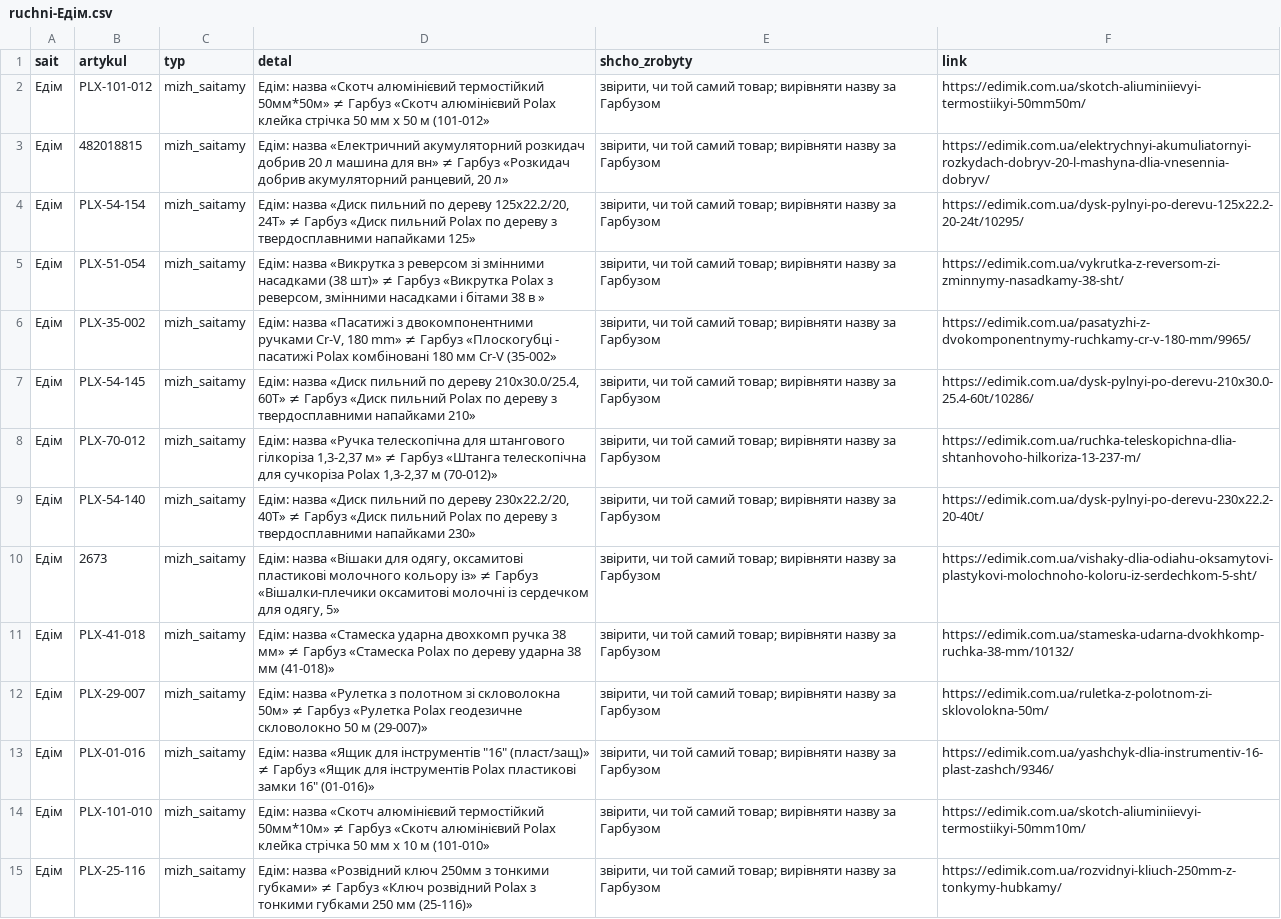
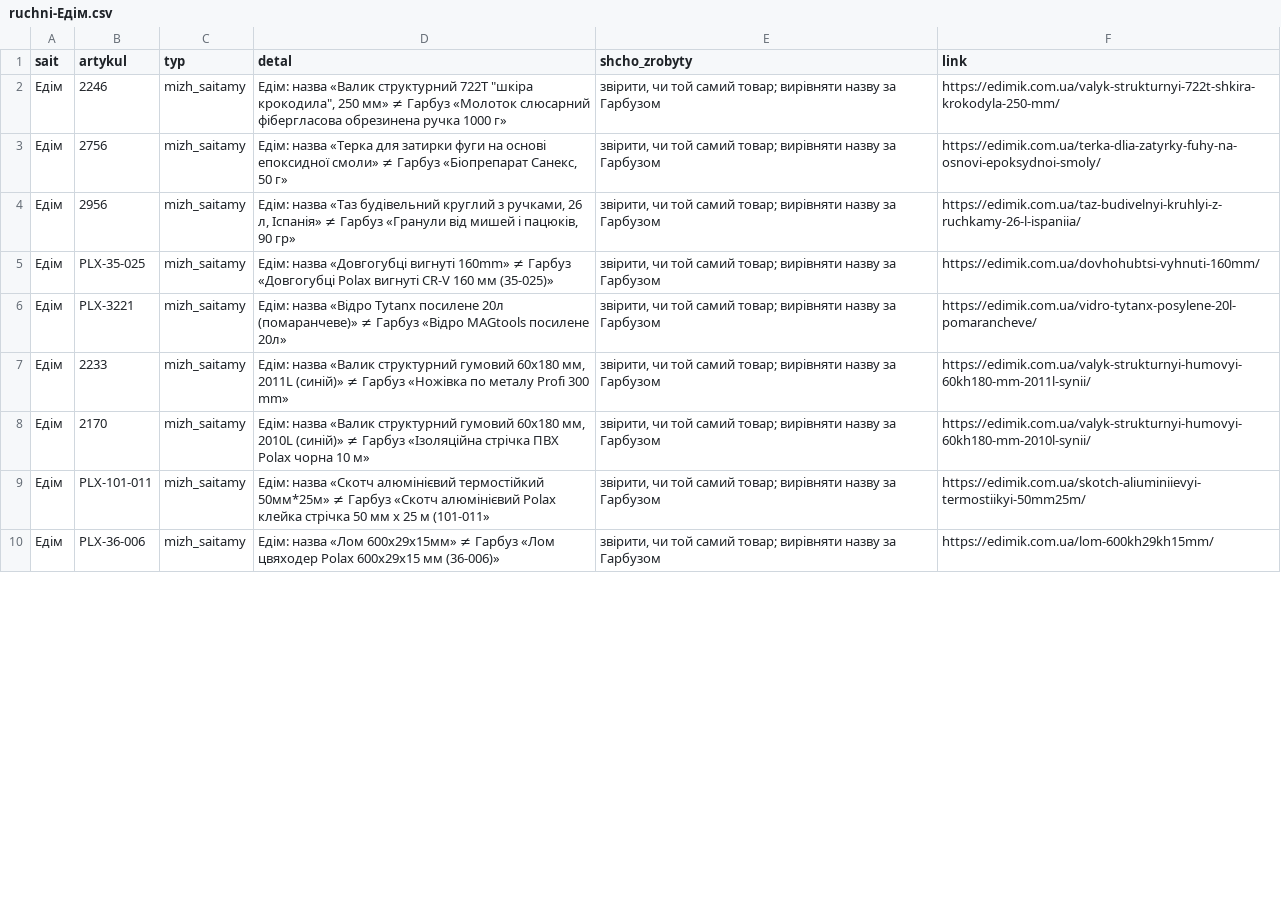
Before and after one commit to enagrosvit-beep/pub, a CSV file: audyt-1680/ruchni-Едім.csv, drawn as a sheet; only a part is shown; removed rows and columns are numbered as before the commit, all else as after; the diff covers the shown part only; the diff names each change by its address in the sheet, - before the commit and + after, or states it on an @@ line.

```diff
--- a/audyt-1680/ruchni-Едім.csv
+++ b/audyt-1680/ruchni-Едім.csv
-B2 (artykul): PLX-101-012
+B2 (artykul): 2246
-D2 (detal): Едім: назва «Скотч алюмінієвий термостійкий 50мм*50м» ≠ Гарбуз «Скотч алюмінієвий Polax клейка стрічка 50 мм х 50 м (101-012»
+D2 (detal): Едім: назва «Валик структурний 722T "шкіра крокодила", 250 мм» ≠ Гарбуз «Молоток слюсарний фібергласова обрезинена ручка 1000 г»
-F2 (link): https://edimik.com.ua/skotch-aliuminiievyi-termostiikyi-50mm50m/
+F2 (link): https://edimik.com.ua/valyk-strukturnyi-722t-shkira-krokodyla-250-mm/
-B3 (artykul): 482018815
+B3 (artykul): 2756
-D3 (detal): Едім: назва «Електричний акумуляторний розкидач добрив 20 л машина для вн» ≠ Гарбуз «Розкидач добрив акумуляторний ранцевий, 20 л»
+D3 (detal): Едім: назва «Терка для затирки фуги на основі епоксидної смоли» ≠ Гарбуз «Біопрепарат Санекс, 50 г»
-F3 (link): https://edimik.com.ua/elektrychnyi-akumuliatornyi-rozkydach-dobryv-20-l-mashyna-dlia-vnesennia-dobryv/
+F3 (link): https://edimik.com.ua/terka-dlia-zatyrky-fuhy-na-osnovi-epoksydnoi-smoly/
-row 4: Едім | PLX-54-154 | mizh_saitamy | Едім: назва «Диск пильний по дереву 125x22.2/20, 24Т» ≠ Гарбуз «Диск пильний Polax по дереву з твердосплавними напайками 125» | звірити, чи той самий товар; вирівняти назву за Гарбузом | https://edimik.com.ua/dysk-pylnyi-po-derevu-125x22.2-20-24t/10295/
-B4 (artykul): PLX-51-054
+B4 (artykul): 2956
-D4 (detal): Едім: назва «Викрутка з реверсом зі змінними насадками (38 шт)» ≠ Гарбуз «Викрутка Polax з реверсом, змінними насадками і бітами 38 в »
+D4 (detal): Едім: назва «Таз будівельний круглий з ручками, 26 л, Іспанія» ≠ Гарбуз «Гранули від мишей і пацюків, 90 гр»
-F4 (link): https://edimik.com.ua/vykrutka-z-reversom-zi-zminnymy-nasadkamy-38-sht/
+F4 (link): https://edimik.com.ua/taz-budivelnyi-kruhlyi-z-ruchkamy-26-l-ispaniia/
-B5 (artykul): PLX-35-002
+B5 (artykul): PLX-35-025
-D5 (detal): Едім: назва «Пасатижі з двокомпонентними ручками Cr-V, 180 mm» ≠ Гарбуз «Плоскогубці - пасатижі Polax комбіновані 180 мм Cr-V (35-002»
+D5 (detal): Едім: назва «Довгогубці вигнуті 160mm» ≠ Гарбуз «Довгогубці Polax вигнуті CR-V 160 мм (35-025)»
-F5 (link): https://edimik.com.ua/pasatyzhi-z-dvokomponentnymy-ruchkamy-cr-v-180-mm/9965/
+F5 (link): https://edimik.com.ua/dovhohubtsi-vyhnuti-160mm/
-row 7: Едім | PLX-54-145 | mizh_saitamy | Едім: назва «Диск пильний по дереву 210x30.0/25.4, 60Т» ≠ Гарбуз «Диск пильний Polax по дереву з твердосплавними напайками 210» | звірити, чи той самий товар; вирівняти назву за Гарбузом | https://edimik.com.ua/dysk-pylnyi-po-derevu-210x30.0-25.4-60t/10286/
-B6 (artykul): PLX-70-012
+B6 (artykul): PLX-3221
-D6 (detal): Едім: назва «Ручка телескопічна для штангового гілкоріза 1,3-2,37 м» ≠ Гарбуз «Штанга телескопічна для сучкоріза Polax 1,3-2,37 м (70-012)»
+D6 (detal): Едім: назва «Відро Tytanx посилене 20л (помаранчеве)» ≠ Гарбуз «Відро MAGtools посилене 20л»
-F6 (link): https://edimik.com.ua/ruchka-teleskopichna-dlia-shtanhovoho-hilkoriza-13-237-m/
+F6 (link): https://edimik.com.ua/vidro-tytanx-posylene-20l-pomarancheve/
-row 9: Едім | PLX-54-140 | mizh_saitamy | Едім: назва «Диск пильний по дереву 230x22.2/20, 40Т» ≠ Гарбуз «Диск пильний Polax по дереву з твердосплавними напайками 230» | звірити, чи той самий товар; вирівняти назву за Гарбузом | https://edimik.com.ua/dysk-pylnyi-po-derevu-230x22.2-20-40t/
-B7 (artykul): 2673
+B7 (artykul): 2233
-D7 (detal): Едім: назва «Вішаки для одягу, оксамитові пластикові молочного кольору із» ≠ Гарбуз «Вішалки-плечики оксамитові молочні із сердечком для одягу, 5»
+D7 (detal): Едім: назва «Валик структурний гумовий 60х180 мм, 2011L (синій)» ≠ Гарбуз «Ножівка по металу Profi 300 mm»
-F7 (link): https://edimik.com.ua/vishaky-dlia-odiahu-oksamytovi-plastykovi-molochnoho-koloru-iz-serdechkom-5-sht/
+F7 (link): https://edimik.com.ua/valyk-strukturnyi-humovyi-60kh180-mm-2011l-synii/
-row 11: Едім | PLX-41-018 | mizh_saitamy | Едім: назва «Стамеска ударна двохкомп ручка 38 мм» ≠ Гарбуз «Стамеска Polax по дереву ударна 38 мм (41-018)» | звірити, чи той самий товар; вирівняти назву за Гарбузом | https://edimik.com.ua/stameska-udarna-dvokhkomp-ruchka-38-mm/10132/
-row 12: Едім | PLX-29-007 | mizh_saitamy | Едім: назва «Рулетка з полотном зі скловолокна 50м» ≠ Гарбуз «Рулетка Polax геодезичне скловолокно 50 м (29-007)» | звірити, чи той самий товар; вирівняти назву за Гарбузом | https://edimik.com.ua/ruletka-z-polotnom-zi-sklovolokna-50m/
-B8 (artykul): PLX-01-016
+B8 (artykul): 2170
-D8 (detal): Едім: назва «Ящик для інструментів "16" (пласт/защ)» ≠ Гарбуз «Ящик для інструментів Polax пластикові замки 16" (01-016)»
+D8 (detal): Едім: назва «Валик структурний гумовий 60х180 мм, 2010L (синій)» ≠ Гарбуз «Ізоляційна стрічка ПВХ Polax чорна 10 м»
-F8 (link): https://edimik.com.ua/yashchyk-dlia-instrumentiv-16-plast-zashch/9346/
+F8 (link): https://edimik.com.ua/valyk-strukturnyi-humovyi-60kh180-mm-2010l-synii/
-B9 (artykul): PLX-101-010
+B9 (artykul): PLX-101-011
-D9 (detal): …алюмінієвий термостійкий 50мм*10м» ≠ Гарбуз «Скотч алюмінієвий Polax клейка стрічка 50 мм х 10 м (101-010»
+D9 (detal): …алюмінієвий термостійкий 50мм*25м» ≠ Гарбуз «Скотч алюмінієвий Polax клейка стрічка 50 мм х 25 м (101-011»
-F9 (link): https://edimik.com.ua/skotch-aliuminiievyi-termostiikyi-50mm10m/
+F9 (link): https://edimik.com.ua/skotch-aliuminiievyi-termostiikyi-50mm25m/
-B10 (artykul): PLX-25-116
+B10 (artykul): PLX-36-006
-D10 (detal): Едім: назва «Розвідний ключ 250мм з тонкими губками» ≠ Гарбуз «Ключ розвідний Polax з тонкими губками 250 мм (25-116)»
+D10 (detal): Едім: назва «Лом 600х29х15мм» ≠ Гарбуз «Лом цвяходер Polax 600х29х15 мм (36-006)»
-F10 (link): https://edimik.com.ua/rozvidnyi-kliuch-250mm-z-tonkymy-hubkamy/
+F10 (link): https://edimik.com.ua/lom-600kh29kh15mm/
```
Also changed, not shown: 1 removed row and 15 edited cells elsewhere in this file, 1 other file.
